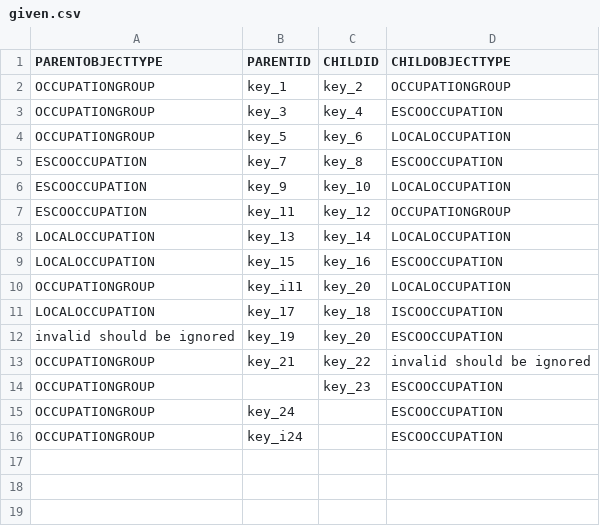
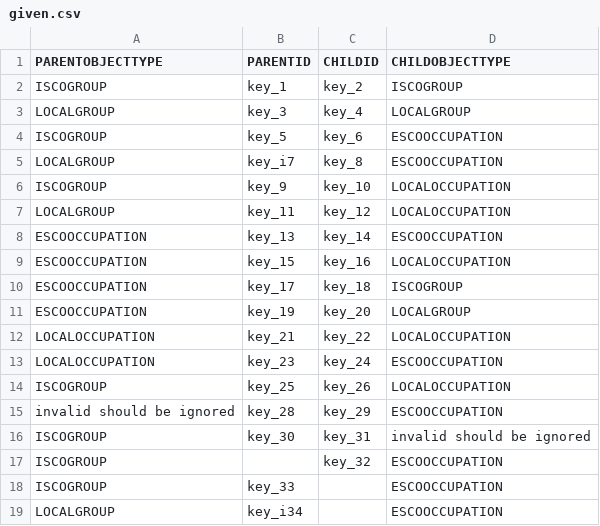
Before and after one commit to tabiya-tech/taxonomy-model-application, a CSV file: backend/src/import/esco/occupationHierarchy/_test_data_/given.csv, drawn as a sheet.

Commit message:
feat(backend) - occupation hierarchy entries should specify a groupType - move groupType up into the ObjectTypes instead of in the occupationGroup.types

```diff
--- a/backend/src/import/esco/occupationHierarchy/_test_data_/given.csv
+++ b/backend/src/import/esco/occupationHierarchy/_test_data_/given.csv
@@ -1,16 +1,19 @@
 "PARENTOBJECTTYPE","PARENTID","CHILDID","CHILDOBJECTTYPE"
-"OCCUPATIONGROUP","key_1","key_2","OCCUPATIONGROUP"
-"OCCUPATIONGROUP","key_3","key_4","ESCOOCCUPATION"
-"OCCUPATIONGROUP","key_5","key_6","LOCALOCCUPATION"
-"ESCOOCCUPATION","key_7","key_8","ESCOOCCUPATION"
-"ESCOOCCUPATION","key_9","key_10","LOCALOCCUPATION"
-"ESCOOCCUPATION","key_11","key_12","OCCUPATIONGROUP"
-"LOCALOCCUPATION","key_13","key_14","LOCALOCCUPATION"
-"LOCALOCCUPATION","key_15","key_16","ESCOOCCUPATION"
-"OCCUPATIONGROUP","key_i11","key_20","LOCALOCCUPATION"
-"LOCALOCCUPATION","key_17","key_18","ISCOOCCUPATION"
-"invalid should be ignored","key_19","key_20","ESCOOCCUPATION"
-"OCCUPATIONGROUP","key_21","key_22","invalid should be ignored"
-"OCCUPATIONGROUP","","key_23","ESCOOCCUPATION"
-"OCCUPATIONGROUP","key_24","","ESCOOCCUPATION"
-"OCCUPATIONGROUP","key_i24","","ESCOOCCUPATION"
+"ISCOGROUP","key_1","key_2","ISCOGROUP"
+"LOCALGROUP","key_3","key_4","LOCALGROUP"
+"ISCOGROUP","key_5","key_6","ESCOOCCUPATION"
+"LOCALGROUP","key_i7","key_8","ESCOOCCUPATION"
+"ISCOGROUP","key_9","key_10","LOCALOCCUPATION"
+"LOCALGROUP","key_11","key_12","LOCALOCCUPATION"
+"ESCOOCCUPATION","key_13","key_14","ESCOOCCUPATION"
+"ESCOOCCUPATION","key_15","key_16","LOCALOCCUPATION"
+"ESCOOCCUPATION","key_17","key_18","ISCOGROUP"
+"ESCOOCCUPATION","key_19","key_20","LOCALGROUP"
+"LOCALOCCUPATION","key_21","key_22","LOCALOCCUPATION"
+"LOCALOCCUPATION","key_23","key_24","ESCOOCCUPATION"
+"ISCOGROUP","key_25","key_26","LOCALOCCUPATION"
+"invalid should be ignored","key_28","key_29","ESCOOCCUPATION"
+"ISCOGROUP","key_30","key_31","invalid should be ignored"
+"ISCOGROUP","","key_32","ESCOOCCUPATION"
+"ISCOGROUP","key_33","","ESCOOCCUPATION"
+"LOCALGROUP","key_i34","","ESCOOCCUPATION"
```
Also changed, not shown: backend/src/import/esco/OccupationGroups/_test_data_/given.csv, 45 other files.
